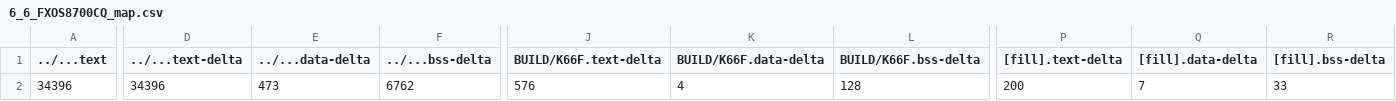
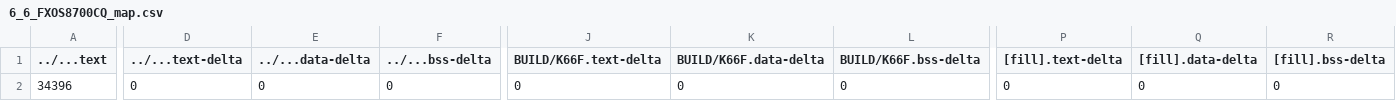
Before and after one commit to fancyhsu/mbed06, a CSV file: 6_6_FXOS8700CQ/BUILD/K66F/GCC_ARM/6_6_FXOS8700CQ_map.csv, drawn as a sheet; only a part is shown, gaps mark what is left out; the diff covers the shown part only; the diff names each change by its address in the sheet, - before the commit and + after, or states it on an @@ line.

```diff
--- a/6_6_FXOS8700CQ/BUILD/K66F/GCC_ARM/6_6_FXOS8700CQ_map.csv
+++ b/6_6_FXOS8700CQ/BUILD/K66F/GCC_ARM/6_6_FXOS8700CQ_map.csv
-D2 (../...text-delta): 34396
+D2 (../...text-delta): 0
-E2 (../...data-delta): 473
+E2 (../...data-delta): 0
-F2 (../...bss-delta): 6762
+F2 (../...bss-delta): 0
-J2 (BUILD/K66F.text-delta): 576
+J2 (BUILD/K66F.text-delta): 0
-K2 (BUILD/K66F.data-delta): 4
+K2 (BUILD/K66F.data-delta): 0
-L2 (BUILD/K66F.bss-delta): 128
+L2 (BUILD/K66F.bss-delta): 0
-P2 ([fill].text-delta): 200
+P2 ([fill].text-delta): 0
-Q2 ([fill].data-delta): 7
+Q2 ([fill].data-delta): 0
-R2 ([fill].bss-delta): 33
+R2 ([fill].bss-delta): 0
```
Also changed, not shown: 8 edited cells elsewhere in this file, demo/BUILD/K66F/GCC_ARM/demo_map.csv, 11 other files.
